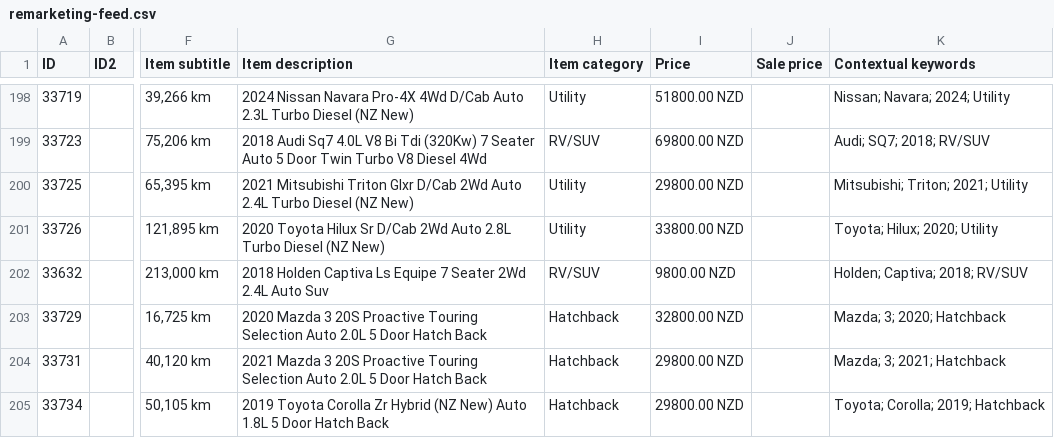
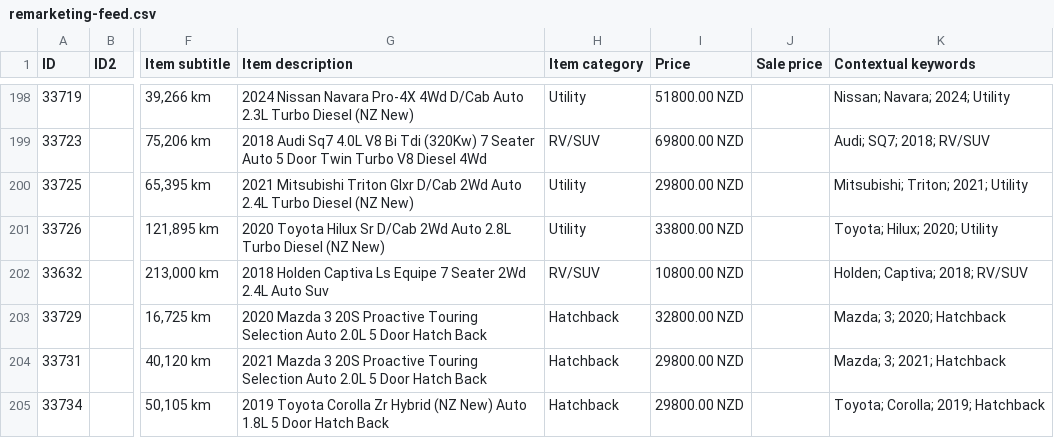
Before and after one commit to enquiries-svg/4guys-sitemap, a CSV file: remarketing-feed.csv, drawn as a sheet; only a part is shown, gaps mark what is left out; the diff names each change by its address in the sheet, - before the commit and + after, or states it on an @@ line.

```diff
--- a/remarketing-feed.csv
+++ b/remarketing-feed.csv
-I202 (Price): 9800.00 NZD
+I202 (Price): 10800.00 NZD
```
Also changed, not shown: 2 other files.
